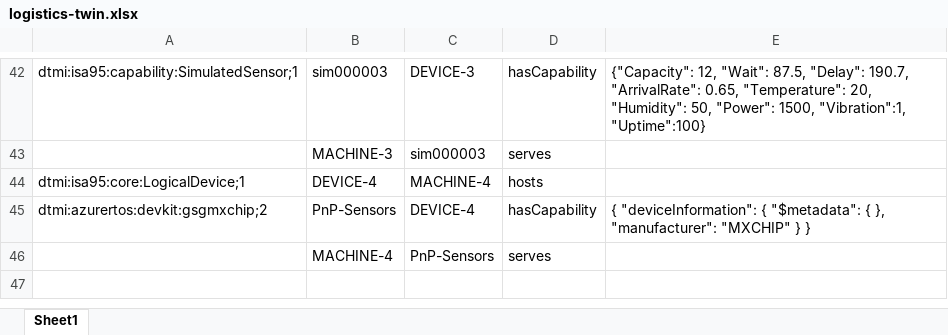
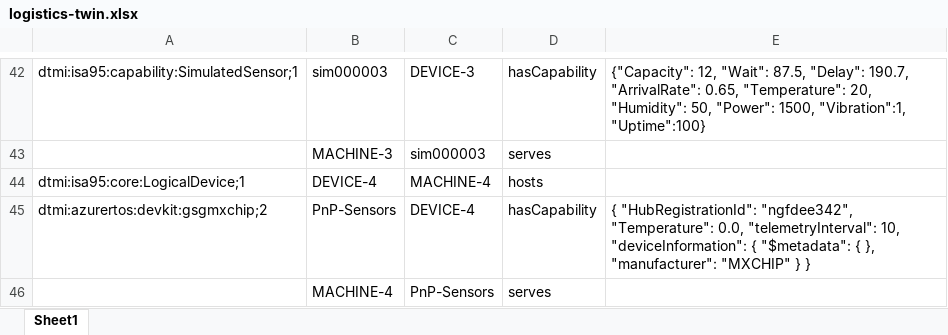
Before and after one commit to lowndesc/industryx, an Excel workbook: sandbox/AzureDigitalTwins/logistics-twin.xlsx, sheet Sheet1, drawn as a sheet; only a part is shown, gaps mark what is left out; values as stored, in another font and other column widths than the file's, no borders; the diff names each change by its address in the sheet, - before the commit and + after, or states it on an @@ line.

Commit message:
Added Temperature property to AZ3166 PnP

```diff
--- a/sandbox/AzureDigitalTwins/logistics-twin.xlsx (sheet Sheet1)
+++ b/sandbox/AzureDigitalTwins/logistics-twin.xlsx (sheet Sheet1)
-E45: { "deviceInformation": {…
+E45: { "HubRegistrationId": "ngfdee342", "Temperature": 0.0, "telemetryInterval": 10, "deviceInformation": {…
```
Also changed, not shown: 1 other file.
